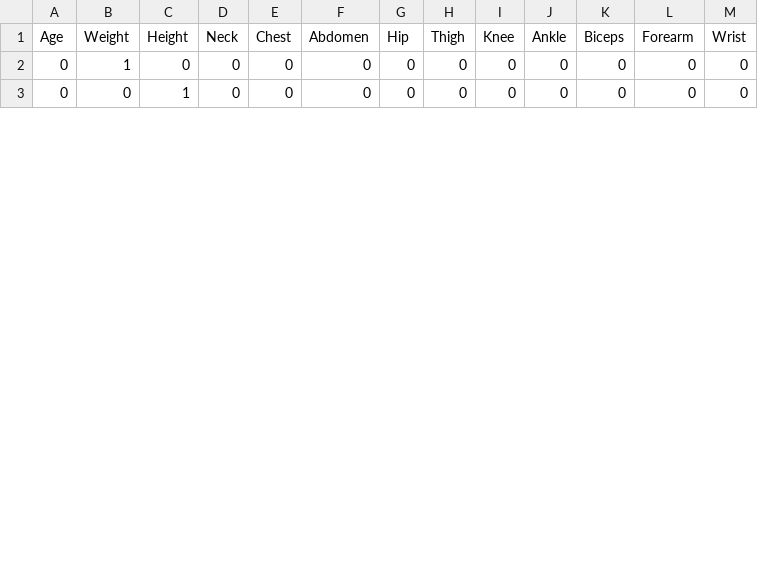
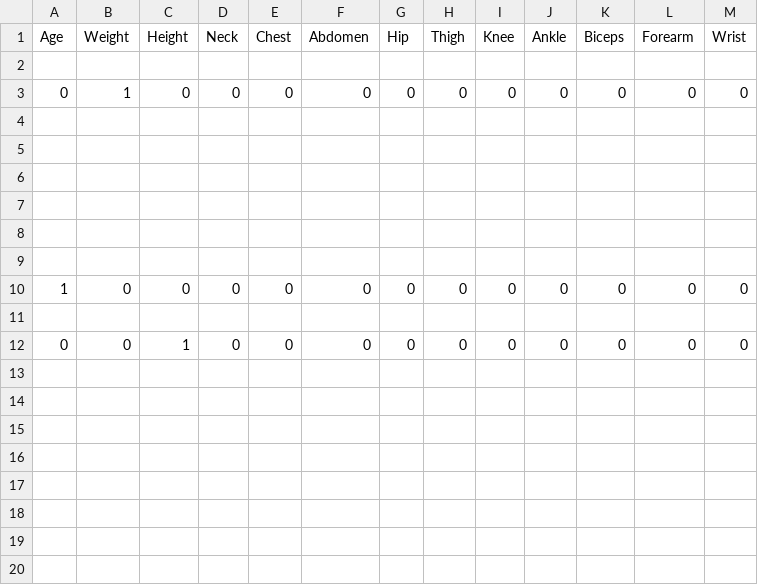
Before and after one commit to ClasherGeek77/ml-csv, a CSV file: ex-bodyfat-model.csv, drawn as a sheet; only a part is shown; the diff covers the shown part only.

Commit message:
Add files via upload

```diff
--- a/ex-bodyfat-model.csv
+++ b/ex-bodyfat-model.csv
@@ -1,3 +1,20 @@
 Age,Weight,Height,Neck,Chest,Abdomen,Hip,Thigh,Knee,Ankle,Biceps,Forearm,Wrist
+,,,,,,,,,,,,
 0,1,0,0,0,0,0,0,0,0,0,0,0
+,,,,,,,,,,,,
+,,,,,,,,,,,,
+,,,,,,,,,,,,
+,,,,,,,,,,,,
+,,,,,,,,,,,,
+,,,,,,,,,,,,
+1,0,0,0,0,0,0,0,0,0,0,0,0
+,,,,,,,,,,,,
 0,0,1,0,0,0,0,0,0,0,0,0,0
+,,,,,,,,,,,,
+,,,,,,,,,,,,
+,,,,,,,,,,,,
+,,,,,,,,,,,,
+,,,,,,,,,,,,
+,,,,,,,,,,,,
+,,,,,,,,,,,,
+,,,,,,,,,,,,
```
Also changed, not shown: 208 added rows and 1 edited cell elsewhere in this file.
